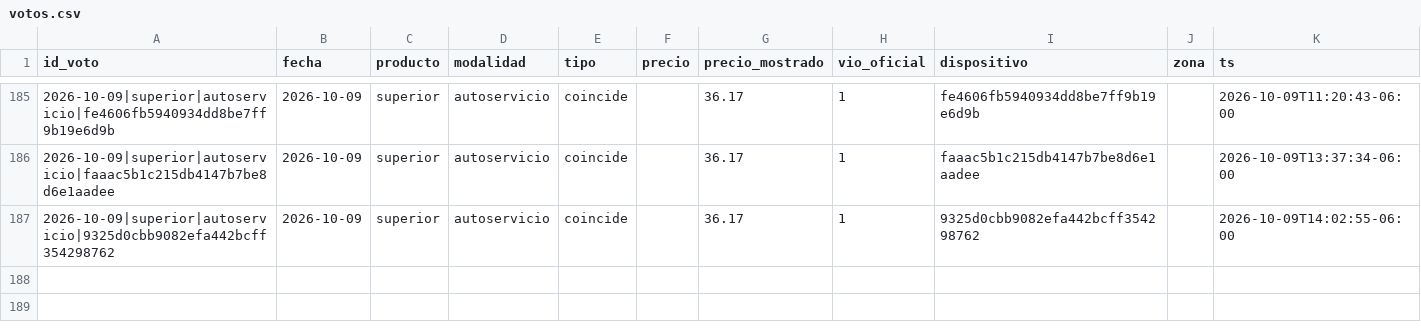
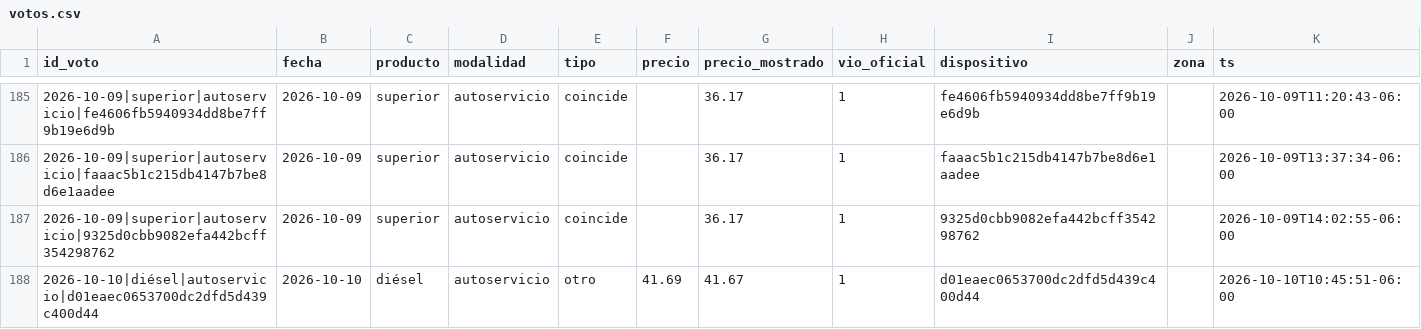
Before and after one commit to yartoorsdar/gasolina-gt, a CSV file: data/db/votos.csv, drawn as a sheet; only a part is shown, gaps mark what is left out; the diff names each change by its address in the sheet, - before the commit and + after, or states it on an @@ line.

```diff
--- a/data/db/votos.csv
+++ b/data/db/votos.csv
+row 188: 2026-10-10|diésel|autoservicio|d01eaec0653700dc2dfd5d439c400d44 | 2026-10-10 | diésel | autoservicio | otro | 41.69 | 41.67 | 1 | d01eaec0653700dc2dfd5d439c400d44 |  | 2026-10-10T10:45:51-06:00
```
Also changed, not shown: data/db/articulos.csv, data/db/calibracion.csv, 1 other file.
